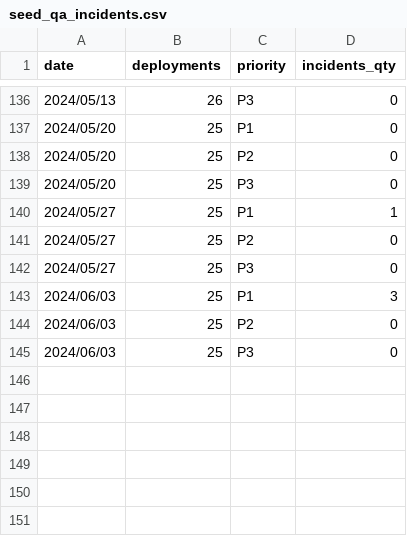
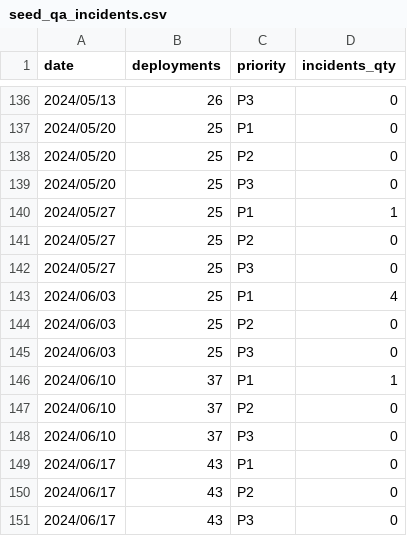
Before and after one commit to 3DHubs/dbt-core-network, a CSV file: seeds/seed_qa_incidents.csv, drawn as a sheet; only a part is shown, gaps mark what is left out.

Commit message:
Qa0706 (#810)
* Data for 07.06

* Data for 21.06

```diff
--- a/seeds/seed_qa_incidents.csv
+++ b/seeds/seed_qa_incidents.csv
@@ -142,4 +142,10 @@ date,deployments,priority,incidents_qty
 2024/05/27,25,P3,0
-2024/06/03,25,P1,3
+2024/06/03,25,P1,4
 2024/06/03,25,P2,0
 2024/06/03,25,P3,0
+2024/06/10,37,P1,1
+2024/06/10,37,P2,0
+2024/06/10,37,P3,0
+2024/06/17,43,P1,0
+2024/06/17,43,P2,0
+2024/06/17,43,P3,0
```
Also changed, not shown: seeds/seed_qa_bugs_backlog.csv.
